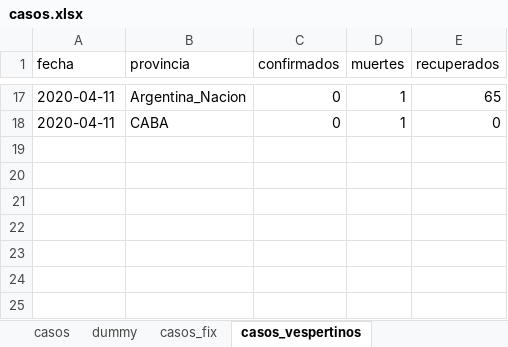
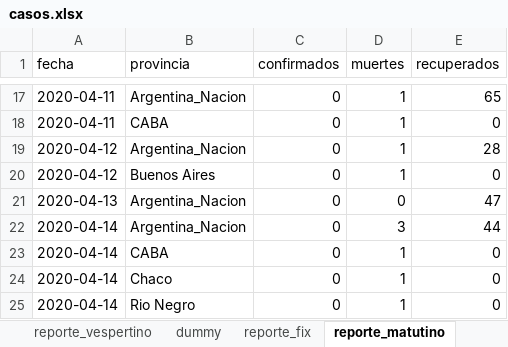
Before and after one commit to felixlapalma/covid19-argentina-viz, an Excel workbook: data/casos.xlsx, sheet reporte_matutino, drawn as a sheet; only a part is shown, gaps mark what is left out; values as stored, in another font and other column widths than the file's, no borders; the diff names each change by its address in the sheet, - before the commit and + after, or states it on an @@ line.

```diff
--- a/data/casos.xlsx (sheet reporte_matutino)
+++ b/data/casos.xlsx (sheet reporte_matutino)
-sheet tab: casos
+sheet tab: reporte_vespertino
-sheet tab: casos_fix
+sheet tab: reporte_fix
-sheet tab: casos_vespertinos
+sheet tab: reporte_matutino
+row 19: 2020-04-12 | Argentina_Nacion | 0 | 1 | 28
+row 20: 2020-04-12 | Buenos Aires | 0 | 1 | 0
+row 21: 2020-04-13 | Argentina_Nacion | 0 | 0 | 47
+row 22: 2020-04-14 | Argentina_Nacion | 0 | 3 | 44
+row 23: 2020-04-14 | CABA | 0 | 1 | 0
+row 24: 2020-04-14 | Chaco | 0 | 1 | 0
+row 25: 2020-04-14 | Rio Negro | 0 | 1 | 0
```
Also changed, not shown: sheet reporte_vespertino, 14 other files.
